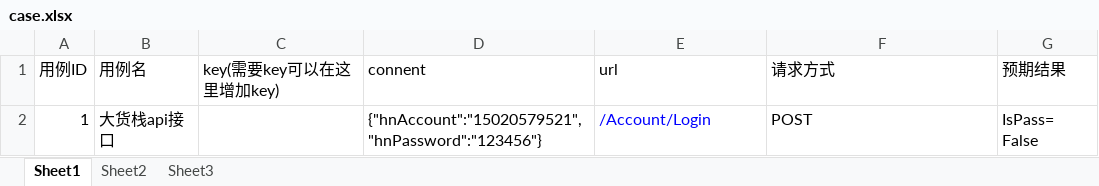
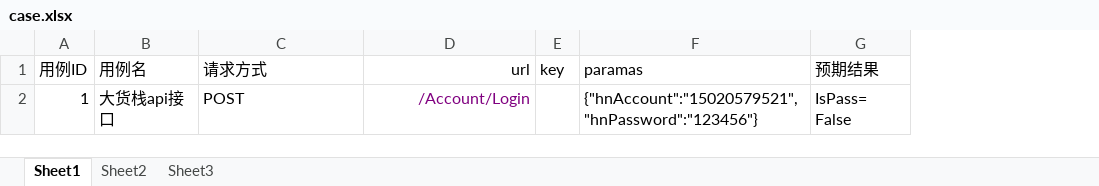
Before and after one commit to Hanlen520/APITestingFramework, an Excel workbook: data/case.xlsx, sheet Sheet1, drawn as a sheet; values as stored, in another font and other column widths than the file's, no borders; removed rows and columns are numbered as before the commit, all else as after; the diff names each change by its address in the sheet, - before the commit and + after, or states it on an @@ line.

```diff
--- a/data/case.xlsx (sheet Sheet1)
+++ b/data/case.xlsx (sheet Sheet1)
-column D (connent), row 2: {"hnAccount":"15020579521","hnPassword":"123456"}
+column E (key), empty
-C1: key(需要key可以在这里增加key)
+C1: 请求方式
-D1:D2 alignment: left
+D1:D2 alignment: right
-F1: 请求方式
+F1: paramas
-C2 (请求方式): (empty)
+C2 (请求方式): POST
-D2 text colour: #0000FF
+D2 text colour: #800080
-F2 (paramas): POST
+F2 (paramas): {"hnAccount":"15020579521","hnPassword":"123456"}
```
Also changed, not shown: 19 other files.
